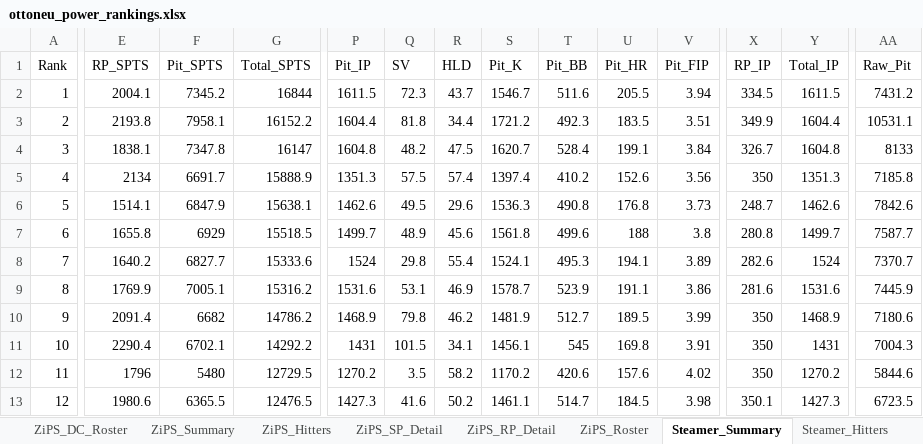
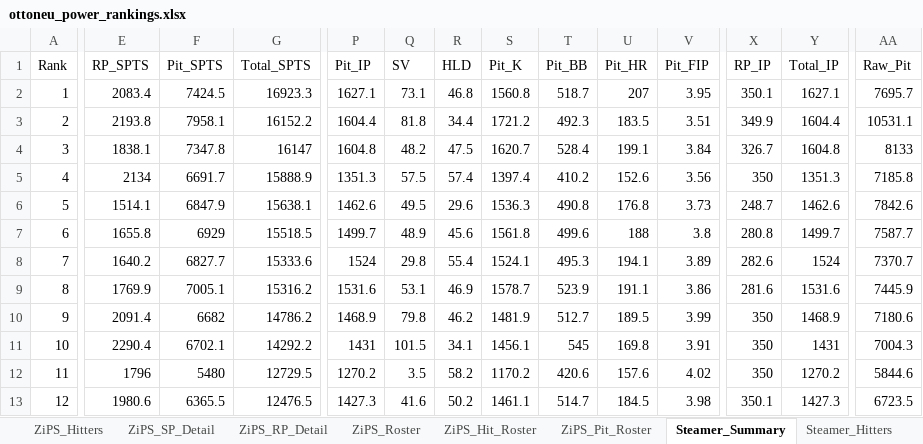
Before and after one commit to zclark9923/powerrankingapp, an Excel workbook: ottoneu_power_rankings.xlsx, sheet Steamer_Summary, drawn as a sheet; only a part is shown, gaps mark what is left out; values as stored, in another font and other column widths than the file's, no borders; the diff covers the shown part only; the diff names each change by its address in the sheet, - before the commit and + after, or states it on an @@ line.

Commit message:
feat: trade machine + pipeline refactor (no print, hit/pit roster sheets)

```diff
--- a/ottoneu_power_rankings.xlsx (sheet Steamer_Summary)
+++ b/ottoneu_power_rankings.xlsx (sheet Steamer_Summary)
+sheet tab: ZiPS_Hit_Roster
+sheet tab: ZiPS_Pit_Roster
-E2 (RP_SPTS): 2004.1
+E2 (RP_SPTS): 2083.4
-F2 (Pit_SPTS): 7345.2
+F2 (Pit_SPTS): 7424.5
-G2 (Total_SPTS): 16844
+G2 (Total_SPTS): 16923.3
-P2 (Pit_IP): 1611.5
+P2 (Pit_IP): 1627.1
-Q2 (SV): 72.3
+Q2 (SV): 73.1
-R2 (HLD): 43.7
+R2 (HLD): 46.8
-S2 (Pit_K): 1546.7
+S2 (Pit_K): 1560.8
-T2 (Pit_BB): 511.6
+T2 (Pit_BB): 518.7
-U2 (Pit_HR): 205.5
+U2 (Pit_HR): 207
-V2 (Pit_FIP): 3.94
+V2 (Pit_FIP): 3.95
-X2 (RP_IP): 334.5
+X2 (RP_IP): 350.1
-Y2 (Total_IP): 1611.5
+Y2 (Total_IP): 1627.1
-AA2 (Raw_Pit): 7431.2
+AA2 (Raw_Pit): 7695.7
```
Also changed, not shown: 4 edited cells elsewhere in this sheet, sheet ZiPS_Summary, sheet ATC_Summary, sheet ZiPS_DC_Summary, sheet ZiPS_RP_Detail, sheet ZiPS_DC_RP_Detail, sheet Steamer_RP_Detail, 5 more sheets, other sheet tabs, 3 other files.
